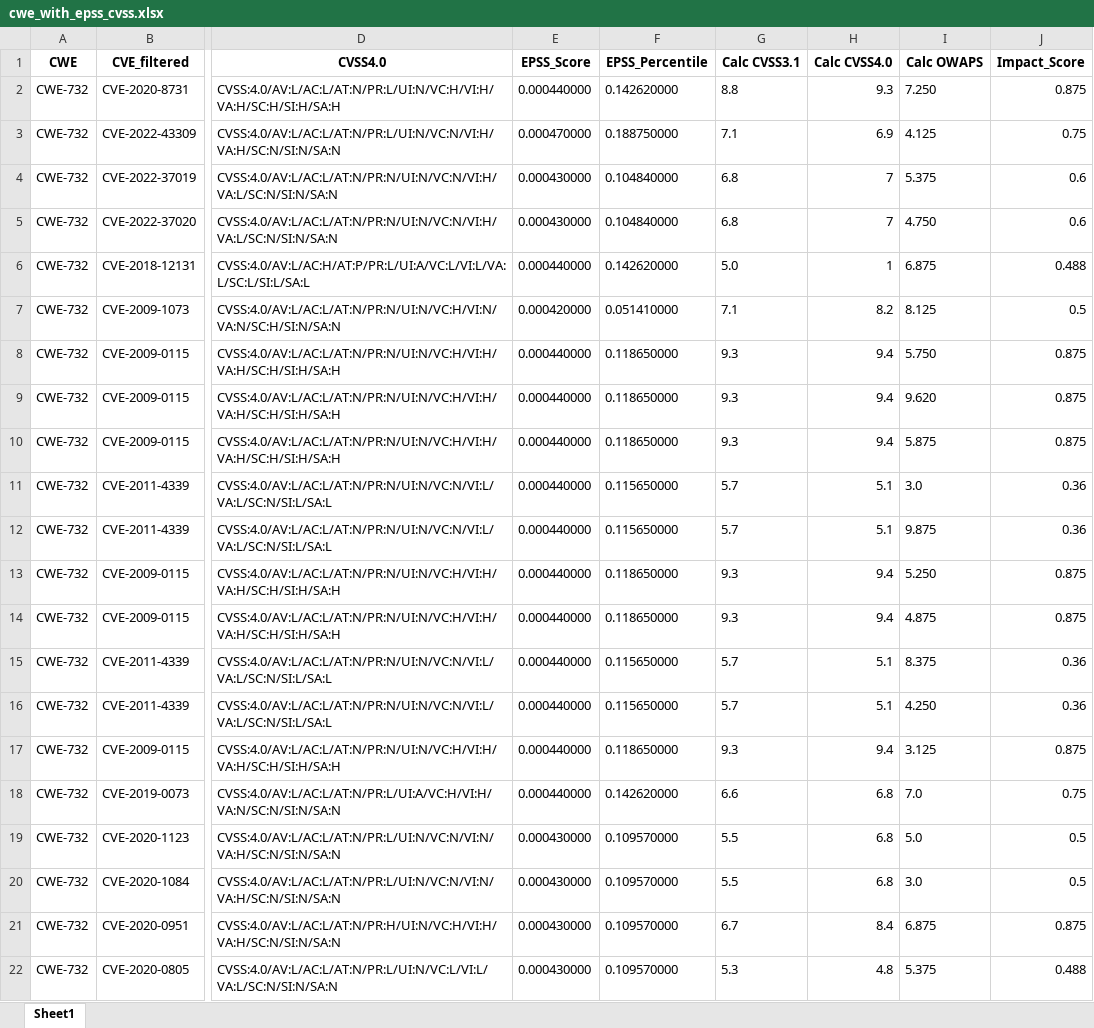
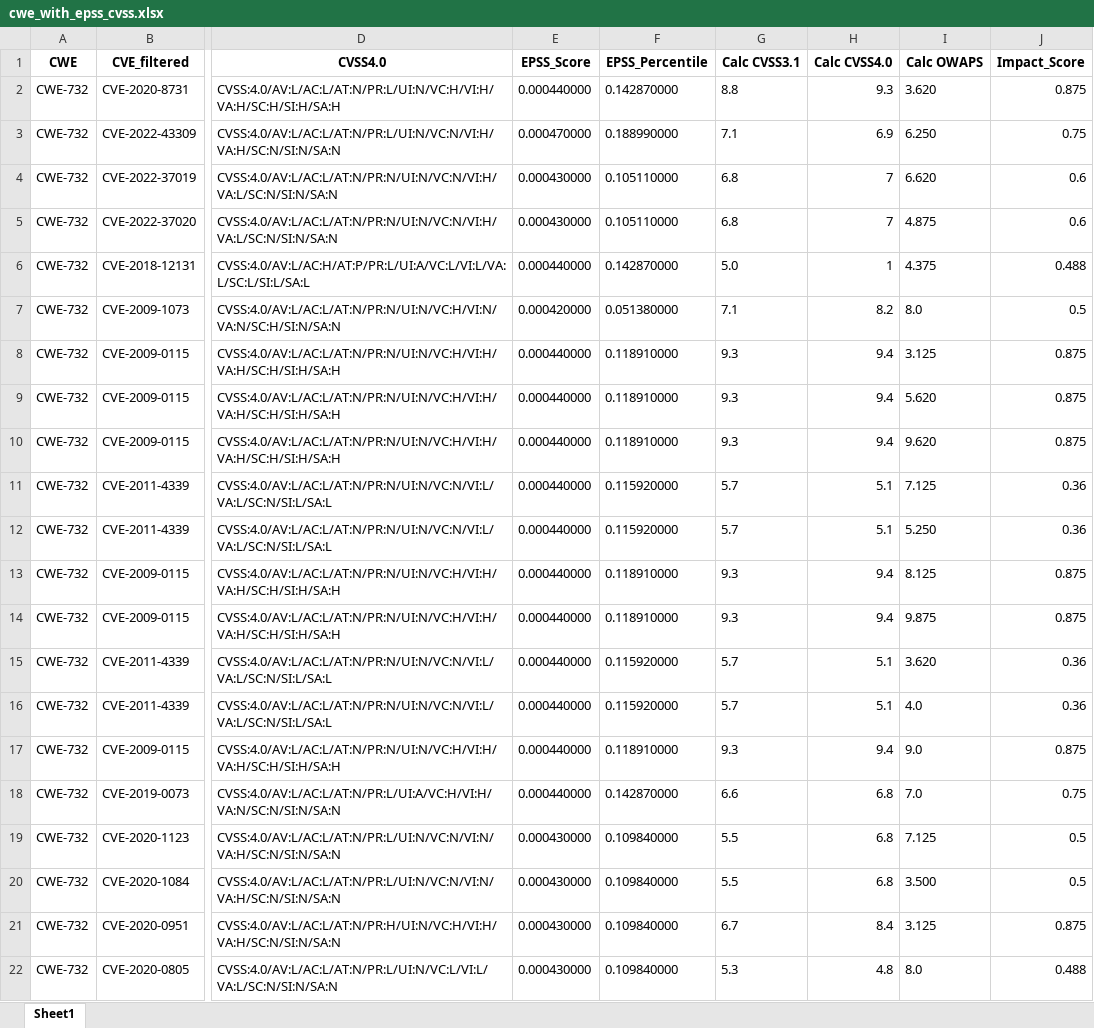
Before and after one commit to twentyoneh/CVSS_EPSS_OWASP, an Excel workbook: out/cwe_with_epss_cvss.xlsx, sheet Sheet1, drawn as a sheet; only a part is shown, gaps mark what is left out; values as stored, in another font and other column widths than the file's, no borders; the diff covers the shown part only; the diff names each change by its address in the sheet, - before the commit and + after, or states it on an @@ line.

```diff
--- a/out/cwe_with_epss_cvss.xlsx (sheet Sheet1)
+++ b/out/cwe_with_epss_cvss.xlsx (sheet Sheet1)
-F2 (EPSS_Percentile): 0.142620000
+F2 (EPSS_Percentile): 0.142870000
-I2 (Calc OWAPS): 7.250
+I2 (Calc OWAPS): 3.620
-F3 (EPSS_Percentile): 0.188750000
+F3 (EPSS_Percentile): 0.188990000
-I3 (Calc OWAPS): 4.125
+I3 (Calc OWAPS): 6.250
-F4:F5 (EPSS_Percentile): 0.104840000
+F4:F5 (EPSS_Percentile): 0.105110000
-I4 (Calc OWAPS): 5.375
+I4 (Calc OWAPS): 6.620
-I5 (Calc OWAPS): 4.750
+I5 (Calc OWAPS): 4.875
-F6 (EPSS_Percentile): 0.142620000
+F6 (EPSS_Percentile): 0.142870000
-I6 (Calc OWAPS): 6.875
+I6 (Calc OWAPS): 4.375
-F7 (EPSS_Percentile): 0.051410000
+F7 (EPSS_Percentile): 0.051380000
-I7 (Calc OWAPS): 8.125
+I7 (Calc OWAPS): 8.0
-F8:F10 (EPSS_Percentile): 0.118650000
+F8:F10 (EPSS_Percentile): 0.118910000
-I8 (Calc OWAPS): 5.750
+I8 (Calc OWAPS): 3.125
-I9 (Calc OWAPS): 9.620
+I9 (Calc OWAPS): 5.620
-I10 (Calc OWAPS): 5.875
+I10 (Calc OWAPS): 9.620
-F11:F12 (EPSS_Percentile): 0.115650000
+F11:F12 (EPSS_Percentile): 0.115920000
-I11 (Calc OWAPS): 3.0
+I11 (Calc OWAPS): 7.125
-I12 (Calc OWAPS): 9.875
+I12 (Calc OWAPS): 5.250
-F13:F14 (EPSS_Percentile): 0.118650000
+F13:F14 (EPSS_Percentile): 0.118910000
-I13 (Calc OWAPS): 5.250
+I13 (Calc OWAPS): 8.125
-I14 (Calc OWAPS): 4.875
+I14 (Calc OWAPS): 9.875
-F15:F16 (EPSS_Percentile): 0.115650000
+F15:F16 (EPSS_Percentile): 0.115920000
-I15 (Calc OWAPS): 8.375
+I15 (Calc OWAPS): 3.620
-I16 (Calc OWAPS): 4.250
+I16 (Calc OWAPS): 4.0
-F17 (EPSS_Percentile): 0.118650000
+F17 (EPSS_Percentile): 0.118910000
-I17 (Calc OWAPS): 3.125
+I17 (Calc OWAPS): 9.0
-F18 (EPSS_Percentile): 0.142620000
+F18 (EPSS_Percentile): 0.142870000
-F19:F22 (EPSS_Percentile): 0.109570000
+F19:F22 (EPSS_Percentile): 0.109840000
-I19 (Calc OWAPS): 5.0
+I19 (Calc OWAPS): 7.125
-I20 (Calc OWAPS): 3.0
+I20 (Calc OWAPS): 3.500
-I21 (Calc OWAPS): 6.875
+I21 (Calc OWAPS): 3.125
-I22 (Calc OWAPS): 5.375
+I22 (Calc OWAPS): 8.0
```
Also changed, not shown: 225 edited cells elsewhere in this sheet, input/cwe_to_cve_filtered.xlsx, input/output_table.xlsx, 2 other files.
